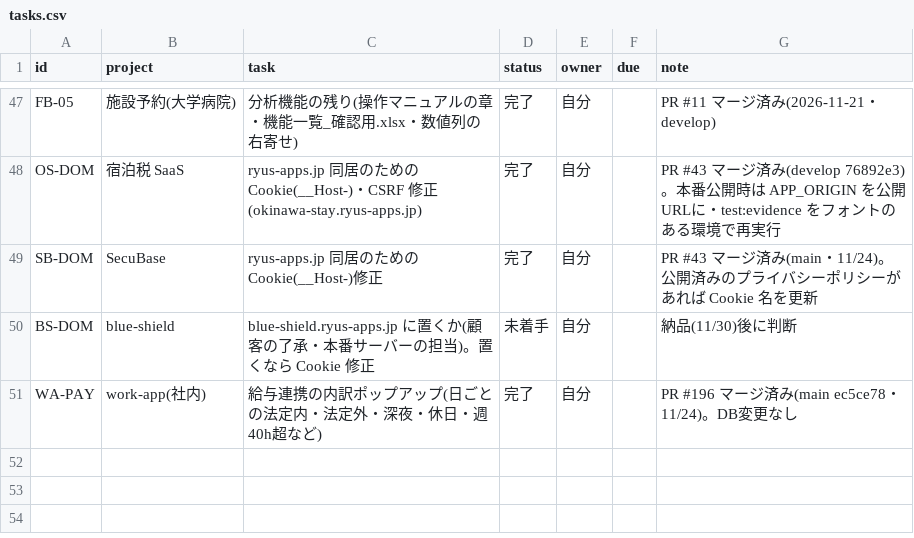
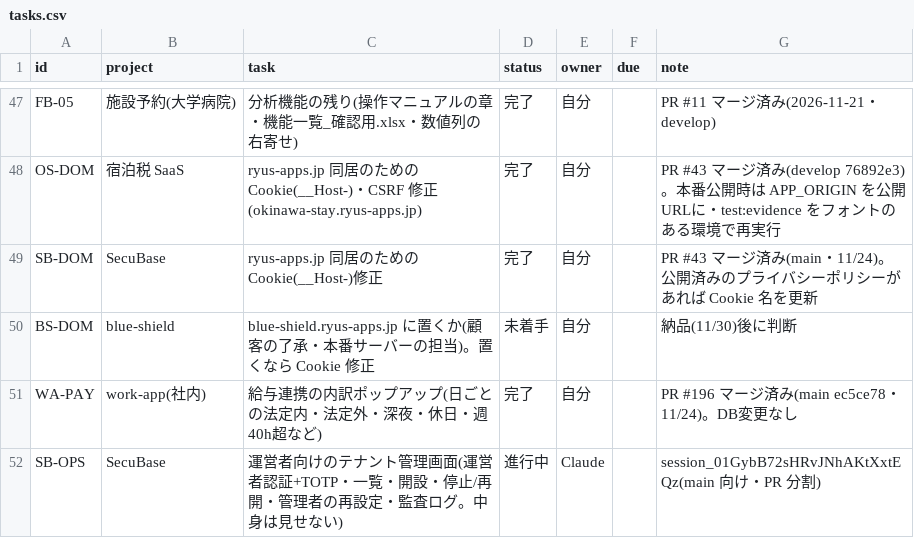
Before and after one commit to t-shiroma/mypro, a CSV file: board/tasks.csv, drawn as a sheet; only a part is shown, gaps mark what is left out; the diff names each change by its address in the sheet, - before the commit and + after, or states it on an @@ line.

```diff
--- a/board/tasks.csv
+++ b/board/tasks.csv
+row 52: SB-OPS | SecuBase | 運営者向けのテナント管理画面(運営者認証+TOTP・一覧・開設・停止/再開・管理者の再設定・監査ログ。中身は見せない) | 進行中 | Claude |  | session_01GybB72sHRvJNhAKtXxtEQz(main 向け・PR 分割)
```
Also changed, not shown: 2 other files.
